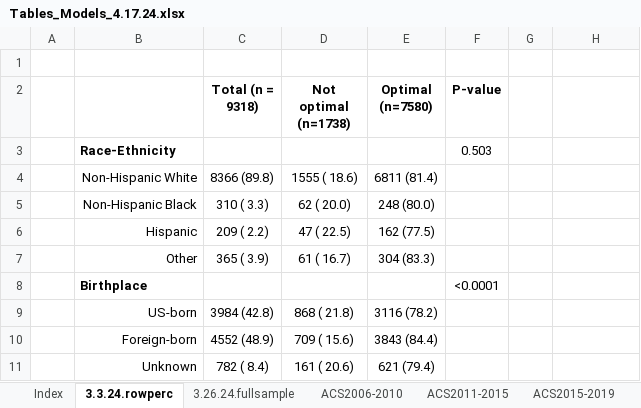
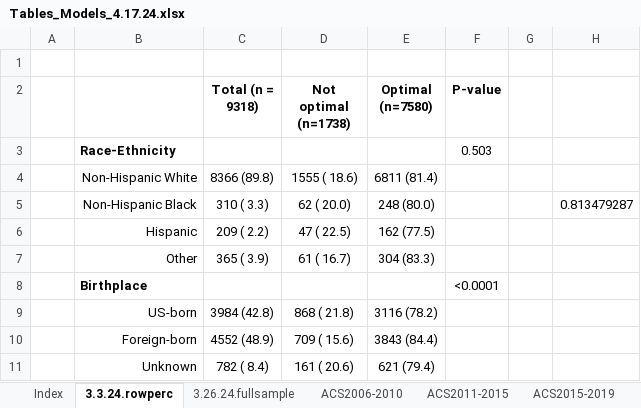
Before and after one commit to cbrodriguez01/ecbayesbinmix, an Excel workbook: Documents/Tables_Models_4.17.24.xlsx, sheet 3.3.24.rowperc, drawn as a sheet; only a part is shown; values as stored, in another font and other column widths than the file's, no borders; the diff names each change by its address in the sheet, - before the commit and + after, or states it on an @@ line.

```diff
--- a/Documents/Tables_Models_4.17.24.xlsx (sheet 3.3.24.rowperc)
+++ b/Documents/Tables_Models_4.17.24.xlsx (sheet 3.3.24.rowperc)
-H5: (empty)
+H5: 0.813479287
```
Also changed, not shown: other sheet tabs, 7 other files.
